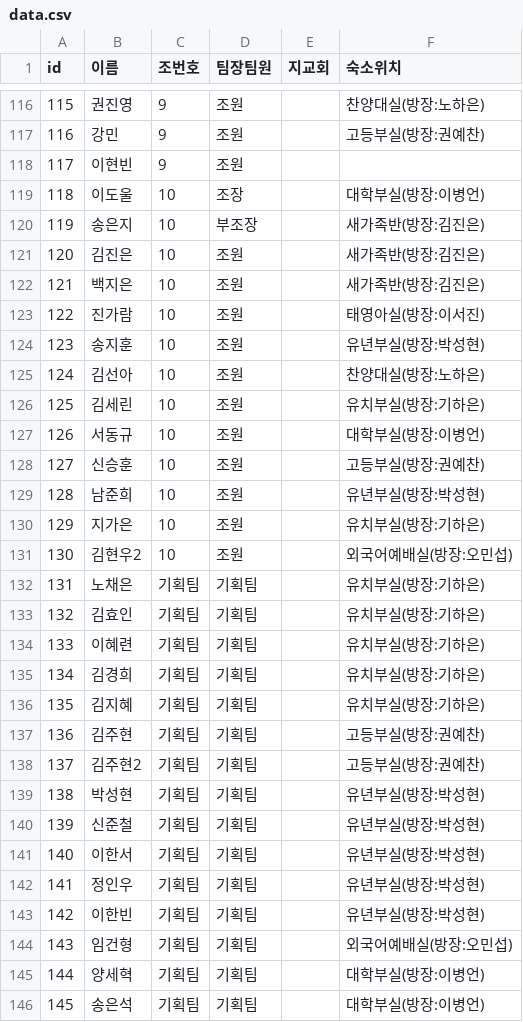
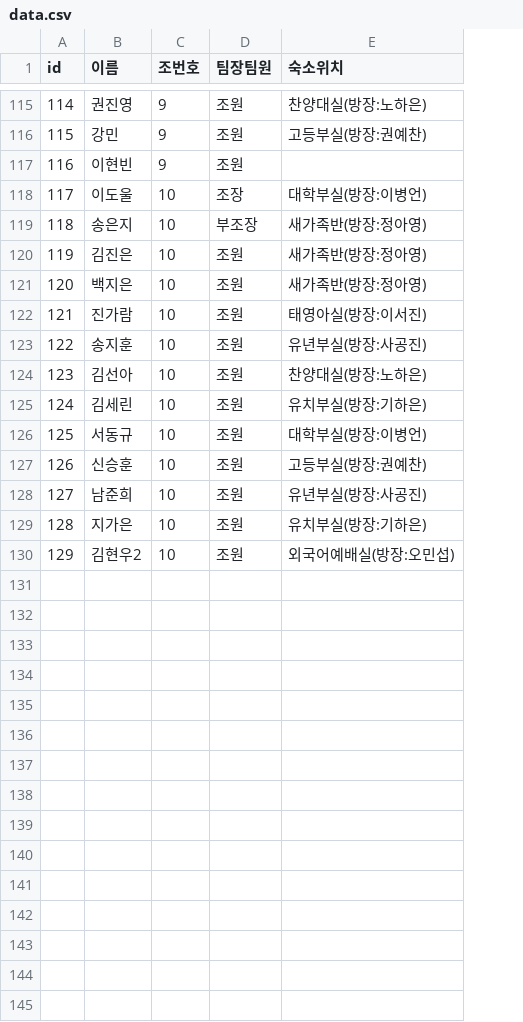
Before and after one commit to prorege/retreat-web, a CSV file: data.csv, drawn as a sheet; only a part is shown, gaps mark what is left out; removed rows and columns are numbered as before the commit, all else as after; the diff covers the shown part only; the diff names each change by its address in the sheet, - before the commit and + after, or states it on an @@ line.

```diff
--- a/data.csv
+++ b/data.csv
-column E (지교회), empty
@@ column A (id) renumbered between rows 62 and 130 @@
-E119:E121 (숙소위치): 새가족반(방장:김진은)
+E119:E121 (숙소위치): 새가족반(방장:정아영)
-E123 (숙소위치): 유년부실(방장:박성현)
+E123 (숙소위치): 유년부실(방장:사공진)
-E128 (숙소위치): 유년부실(방장:박성현)
+E128 (숙소위치): 유년부실(방장:사공진)
-row 132: 131 | 노채은 | 기획팀 | 기획팀 |  | 유치부실(방장:기하은)
-row 133: 132 | 김효인 | 기획팀 | 기획팀 |  | 유치부실(방장:기하은)
-row 134: 133 | 이혜련 | 기획팀 | 기획팀 |  | 유치부실(방장:기하은)
-row 135: 134 | 김경희 | 기획팀 | 기획팀 |  | 유치부실(방장:기하은)
-row 136: 135 | 김지혜 | 기획팀 | 기획팀 |  | 유치부실(방장:기하은)
-row 137: 136 | 김주현 | 기획팀 | 기획팀 |  | 고등부실(방장:권예찬)
-row 138: 137 | 김주현2 | 기획팀 | 기획팀 |  | 고등부실(방장:권예찬)
-row 139: 138 | 박성현 | 기획팀 | 기획팀 |  | 유년부실(방장:박성현)
-row 140: 139 | 신준철 | 기획팀 | 기획팀 |  | 유년부실(방장:박성현)
-row 141: 140 | 이한서 | 기획팀 | 기획팀 |  | 유년부실(방장:박성현)
-row 142: 141 | 정인우 | 기획팀 | 기획팀 |  | 유년부실(방장:박성현)
-row 143: 142 | 이한빈 | 기획팀 | 기획팀 |  | 유년부실(방장:박성현)
-row 144: 143 | 임건형 | 기획팀 | 기획팀 |  | 외국어예배실(방장:오민섭)
-row 145: 144 | 양세혁 | 기획팀 | 기획팀 |  | 대학부실(방장:이병언)
-row 146: 145 | 송은석 | 기획팀 | 기획팀 |  | 대학부실(방장:이병언)
```
Also changed, not shown: 3 removed rows and 24 edited cells elsewhere in this file, 13 other files.
